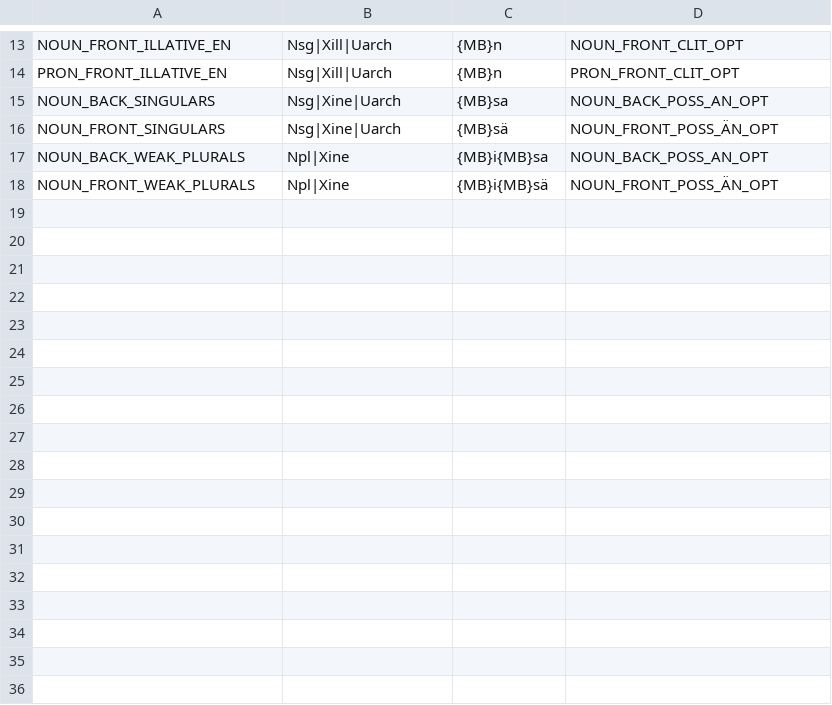
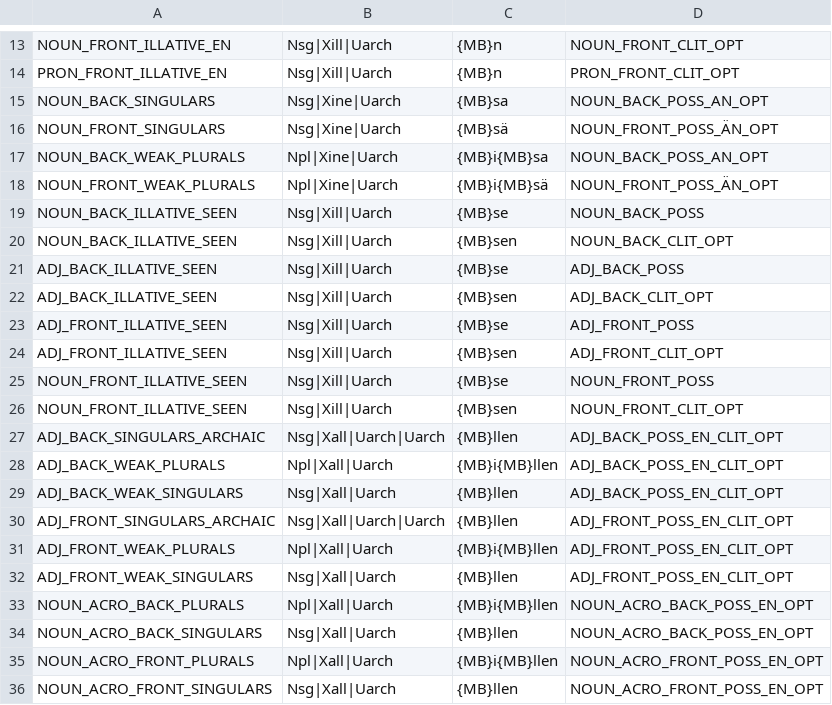
Before and after one commit to jiemakel/omorfi, a TSV file: src/continuations/inflections-arc.tsv, drawn as a sheet; only a part is shown, gaps mark what is left out; the diff covers the shown part only.

```diff
--- a/src/continuations/inflections-arc.tsv
+++ b/src/continuations/inflections-arc.tsv
@@ -16,3 +16,21 @@ NOUN_BACK_SINGULARS	Nsg|Xine|Uarch	{MB}sa	NOUN_BACK_POSS_AN_OPT
 NOUN_FRONT_SINGULARS	Nsg|Xine|Uarch	{MB}sä	NOUN_FRONT_POSS_ÄN_OPT
-NOUN_BACK_WEAK_PLURALS	Npl|Xine	{MB}i{MB}sa	NOUN_BACK_POSS_AN_OPT
-NOUN_FRONT_WEAK_PLURALS	Npl|Xine	{MB}i{MB}sä	NOUN_FRONT_POSS_ÄN_OPT
+NOUN_BACK_WEAK_PLURALS	Npl|Xine|Uarch	{MB}i{MB}sa	NOUN_BACK_POSS_AN_OPT
+NOUN_FRONT_WEAK_PLURALS	Npl|Xine|Uarch	{MB}i{MB}sä	NOUN_FRONT_POSS_ÄN_OPT
+NOUN_BACK_ILLATIVE_SEEN	Nsg|Xill|Uarch	{MB}se	NOUN_BACK_POSS
+NOUN_BACK_ILLATIVE_SEEN	Nsg|Xill|Uarch	{MB}sen	NOUN_BACK_CLIT_OPT
+ADJ_BACK_ILLATIVE_SEEN	Nsg|Xill|Uarch	{MB}se	ADJ_BACK_POSS
+ADJ_BACK_ILLATIVE_SEEN	Nsg|Xill|Uarch	{MB}sen	ADJ_BACK_CLIT_OPT
+ADJ_FRONT_ILLATIVE_SEEN	Nsg|Xill|Uarch	{MB}se	ADJ_FRONT_POSS
+ADJ_FRONT_ILLATIVE_SEEN	Nsg|Xill|Uarch	{MB}sen	ADJ_FRONT_CLIT_OPT
+NOUN_FRONT_ILLATIVE_SEEN	Nsg|Xill|Uarch	{MB}se	NOUN_FRONT_POSS
+NOUN_FRONT_ILLATIVE_SEEN	Nsg|Xill|Uarch	{MB}sen	NOUN_FRONT_CLIT_OPT
+ADJ_BACK_SINGULARS_ARCHAIC	Nsg|Xall|Uarch|Uarch	{MB}llen	ADJ_BACK_POSS_EN_CLIT_OPT
+ADJ_BACK_WEAK_PLURALS	Npl|Xall|Uarch	{MB}i{MB}llen	ADJ_BACK_POSS_EN_CLIT_OPT
+ADJ_BACK_WEAK_SINGULARS	Nsg|Xall|Uarch	{MB}llen	ADJ_BACK_POSS_EN_CLIT_OPT
+ADJ_FRONT_SINGULARS_ARCHAIC	Nsg|Xall|Uarch|Uarch	{MB}llen	ADJ_FRONT_POSS_EN_CLIT_OPT
+ADJ_FRONT_WEAK_PLURALS	Npl|Xall|Uarch	{MB}i{MB}llen	ADJ_FRONT_POSS_EN_CLIT_OPT
+ADJ_FRONT_WEAK_SINGULARS	Nsg|Xall|Uarch	{MB}llen	ADJ_FRONT_POSS_EN_CLIT_OPT
+NOUN_ACRO_BACK_PLURALS	Npl|Xall|Uarch	{MB}i{MB}llen	NOUN_ACRO_BACK_POSS_EN_OPT
+NOUN_ACRO_BACK_SINGULARS	Nsg|Xall|Uarch	{MB}llen	NOUN_ACRO_BACK_POSS_EN_OPT
+NOUN_ACRO_FRONT_PLURALS	Npl|Xall|Uarch	{MB}i{MB}llen	NOUN_ACRO_FRONT_POSS_EN_OPT
+NOUN_ACRO_FRONT_SINGULARS	Nsg|Xall|Uarch	{MB}llen	NOUN_ACRO_FRONT_POSS_EN_OPT
```
Also changed, not shown: 22 added rows elsewhere in this file, 2 other files.
